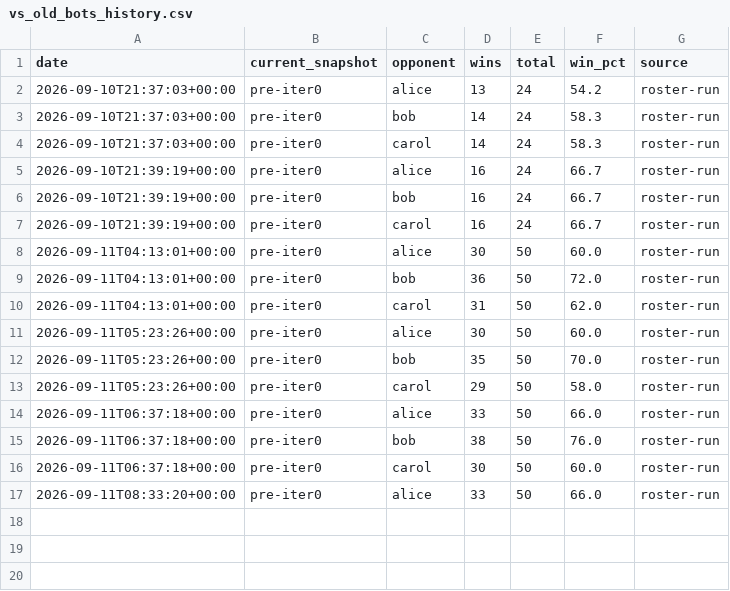
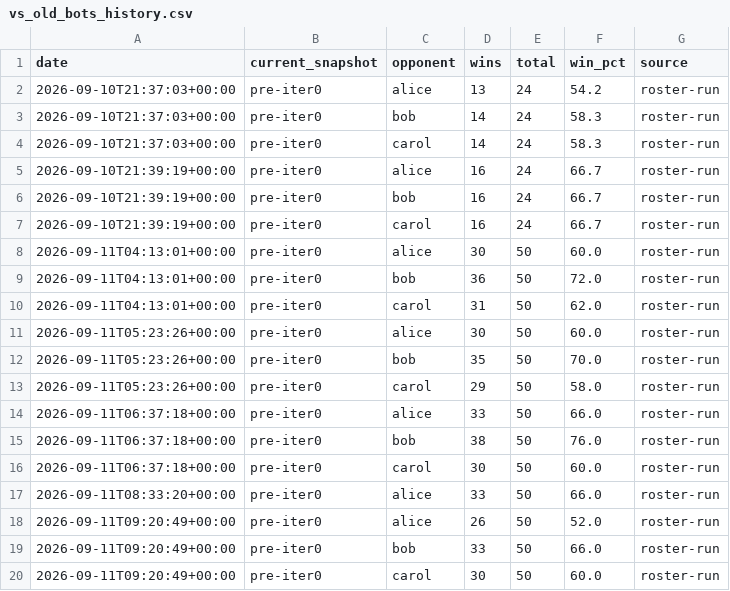
Before and after one commit to terryvanbelle/battlecode25-vibe, a CSV file: agents/darla/progress/vs_old_bots_history.csv, drawn as a sheet; the diff names each change by its address in the sheet, - before the commit and + after, or states it on an @@ line.

```diff
--- a/agents/darla/progress/vs_old_bots_history.csv
+++ b/agents/darla/progress/vs_old_bots_history.csv
+row 18: 2026-09-11T09:20:49+00:00 | pre-iter0 | alice | 26 | 50 | 52.0 | roster-run
+row 19: 2026-09-11T09:20:49+00:00 | pre-iter0 | bob | 33 | 50 | 66.0 | roster-run
+row 20: 2026-09-11T09:20:49+00:00 | pre-iter0 | carol | 30 | 50 | 60.0 | roster-run
```
Also changed, not shown: 2 other files.
